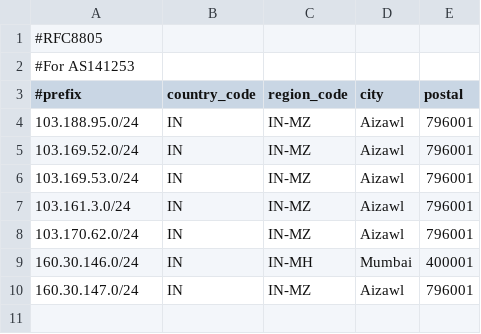
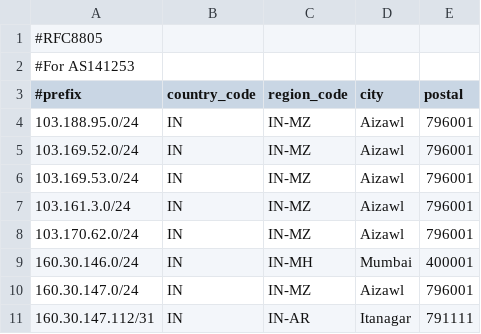
Before and after one commit to vipulpatel-muft/geofeed, a CSV file: geofeed.csv, drawn as a sheet; the diff names each change by its address in the sheet, - before the commit and + after, or states it on an @@ line.

Commit message:
Update geofeed.csv

```diff
--- a/geofeed.csv
+++ b/geofeed.csv
+row 11: 160.30.147.112/31 | IN | IN-AR | Itanagar | 791111
```
